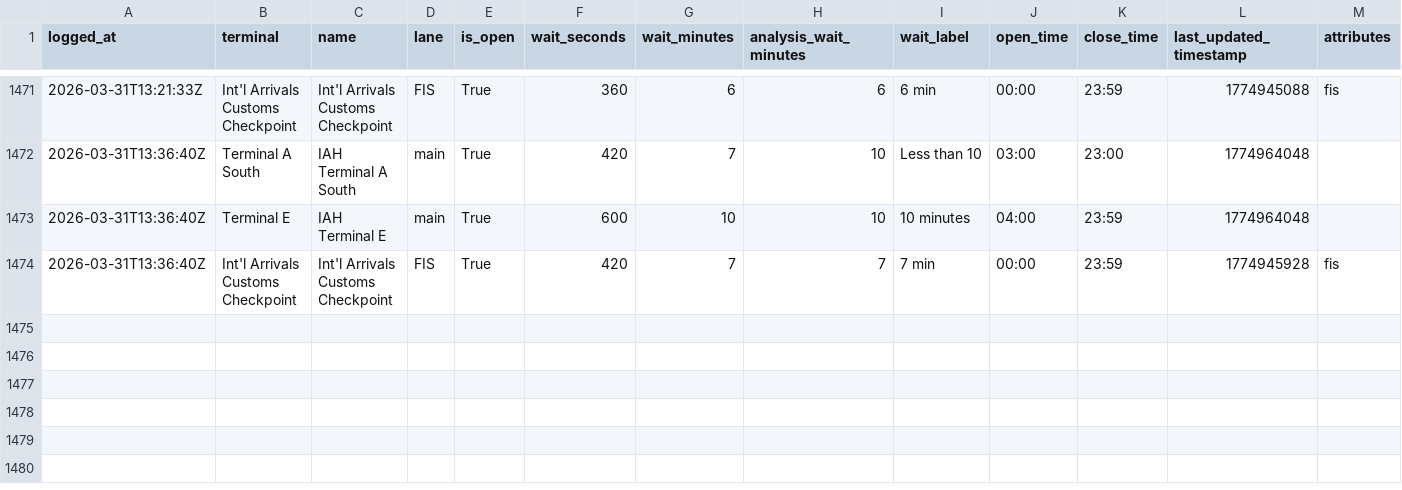
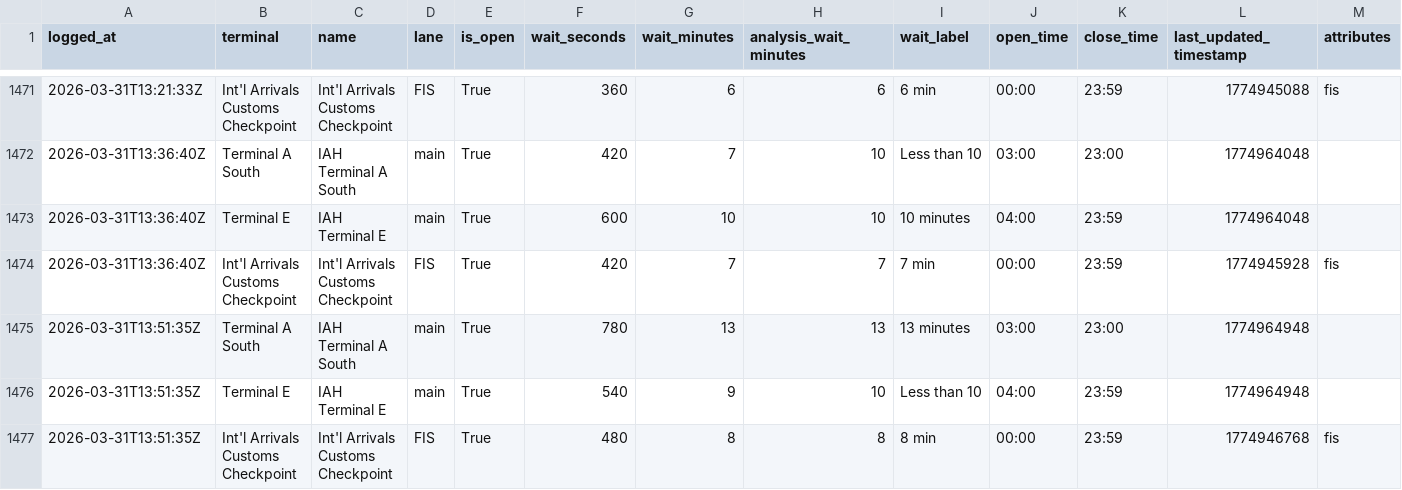
Before and after one commit to heyottomax/iah-wait-times, a CSV file: iah_wait_times.csv, drawn as a sheet; only a part is shown, gaps mark what is left out.

Commit message:
Polish IAH wait times site

```diff
--- a/iah_wait_times.csv
+++ b/iah_wait_times.csv
@@ -1474 +1474,4 @@ logged_at,terminal,name,lane,is_open,wait_seconds,wait_minutes,analysis_wait_min
 2026-03-31T13:36:40Z,Int'l Arrivals Customs Checkpoint,Int'l Arrivals Customs Checkpoint,FIS,True,420,7,7,7 min,00:00,23:59,1774945928,fis
+2026-03-31T13:51:35Z,Terminal A South,IAH Terminal A South,main,True,780,13,13,13 minutes,03:00,23:00,1774964948,
+2026-03-31T13:51:35Z,Terminal E,IAH Terminal E,main,True,540,9,10,Less than 10,04:00,23:59,1774964948,
+2026-03-31T13:51:35Z,Int'l Arrivals Customs Checkpoint,Int'l Arrivals Customs Checkpoint,FIS,True,480,8,8,8 min,00:00,23:59,1774946768,fis
```
Also changed, not shown: 2 other files.
